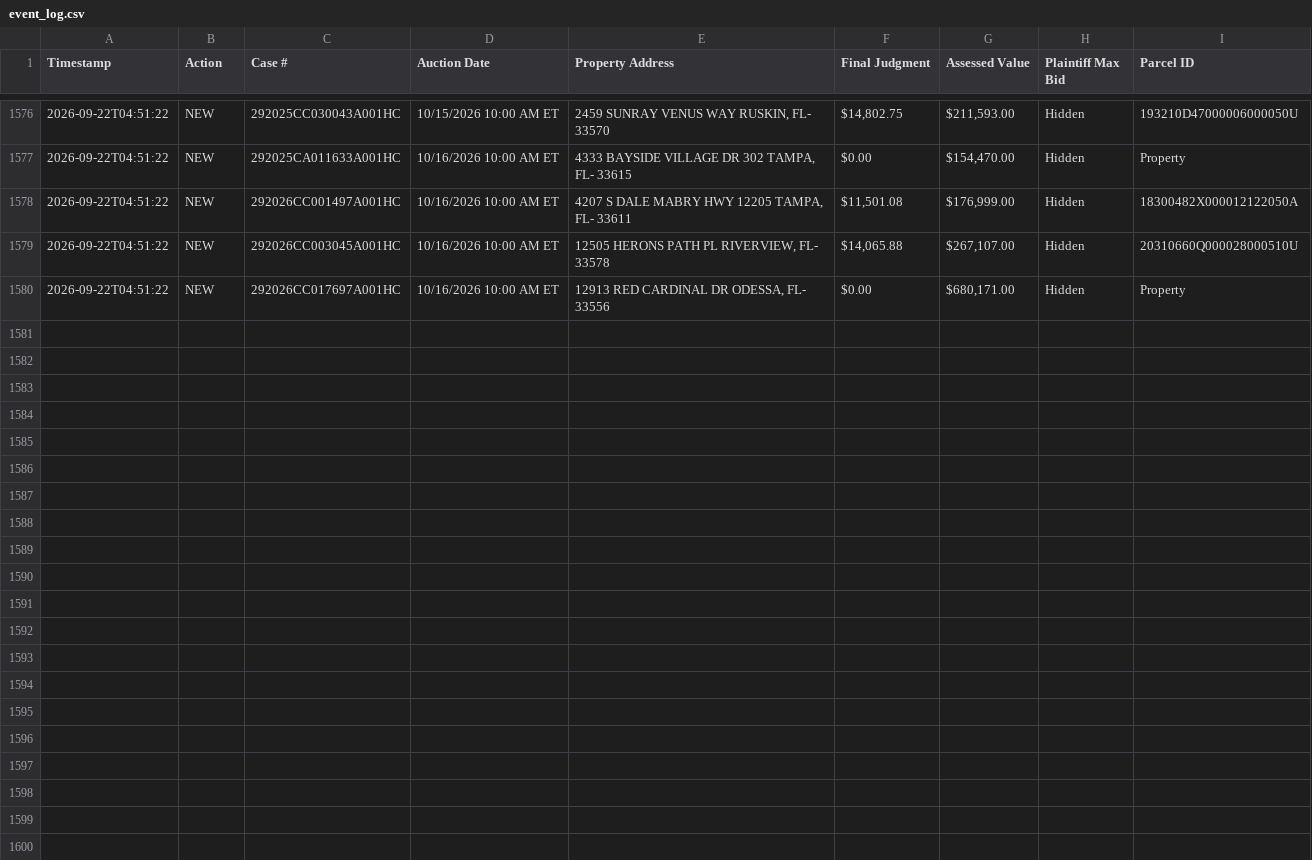
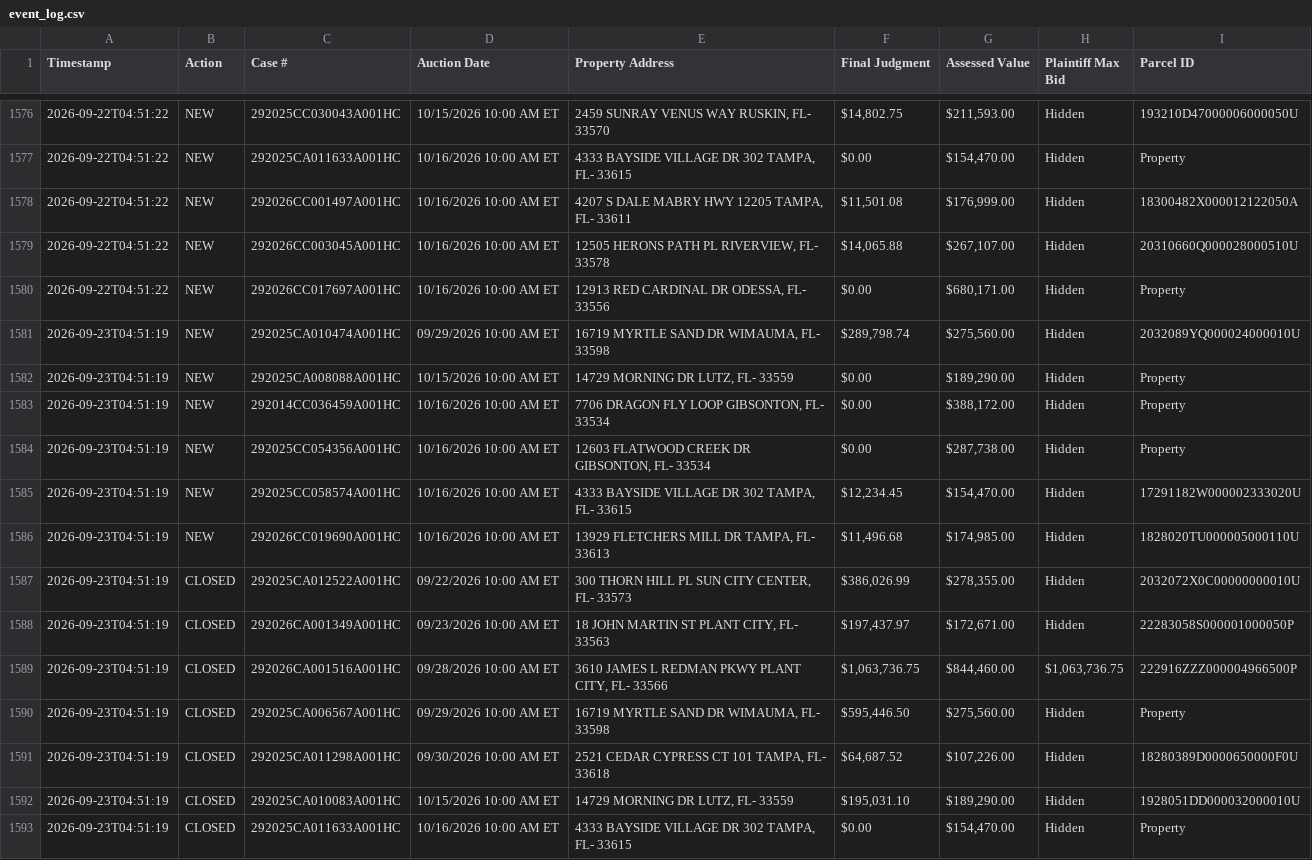
Before and after one commit to figlesias7/realforeclose-hillsborough, a CSV file: data/event_log.csv, drawn as a sheet; only a part is shown, gaps mark what is left out; the diff names each change by its address in the sheet, - before the commit and + after, or states it on an @@ line.

```diff
--- a/data/event_log.csv
+++ b/data/event_log.csv
+row 1581: 2026-09-23T04:51:19 | NEW | 292025CA010474A001HC | 09/29/2026 10:00 AM ET | 16719 MYRTLE SAND DR WIMAUMA, FL- 33598 | $289,798.74 | $275,560.00 | Hidden | 2032089YQ000024000010U
+row 1582: 2026-09-23T04:51:19 | NEW | 292025CA008088A001HC | 10/15/2026 10:00 AM ET | 14729 MORNING DR LUTZ, FL- 33559 | $0.00 | $189,290.00 | Hidden | Property
+row 1583: 2026-09-23T04:51:19 | NEW | 292014CC036459A001HC | 10/16/2026 10:00 AM ET | 7706 DRAGON FLY LOOP GIBSONTON, FL- 33534 | $0.00 | $388,172.00 | Hidden | Property
+row 1584: 2026-09-23T04:51:19 | NEW | 292025CC054356A001HC | 10/16/2026 10:00 AM ET | 12603 FLATWOOD CREEK DR GIBSONTON, FL- 33534 | $0.00 | $287,738.00 | Hidden | Property
+row 1585: 2026-09-23T04:51:19 | NEW | 292025CC058574A001HC | 10/16/2026 10:00 AM ET | 4333 BAYSIDE VILLAGE DR 302 TAMPA, FL- 33615 | $12,234.45 | $154,470.00 | Hidden | 17291182W000002333020U
+row 1586: 2026-09-23T04:51:19 | NEW | 292026CC019690A001HC | 10/16/2026 10:00 AM ET | 13929 FLETCHERS MILL DR TAMPA, FL- 33613 | $11,496.68 | $174,985.00 | Hidden | 1828020TU000005000110U
+row 1587: 2026-09-23T04:51:19 | CLOSED | 292025CA012522A001HC | 09/22/2026 10:00 AM ET | 300 THORN HILL PL SUN CITY CENTER, FL- 33573 | $386,026.99 | $278,355.00 | Hidden | 2032072X0C00000000010U
+row 1588: 2026-09-23T04:51:19 | CLOSED | 292026CA001349A001HC | 09/23/2026 10:00 AM ET | 18 JOHN MARTIN ST PLANT CITY, FL- 33563 | $197,437.97 | $172,671.00 | Hidden | 22283058S000001000050P
+row 1589: 2026-09-23T04:51:19 | CLOSED | 292026CA001516A001HC | 09/28/2026 10:00 AM ET | 3610 JAMES L REDMAN PKWY PLANT CITY, FL- 33566 | $1,063,736.75 | $844,460.00 | $1,063,736.75 | 222916ZZZ000004966500P
+row 1590: 2026-09-23T04:51:19 | CLOSED | 292025CA006567A001HC | 09/29/2026 10:00 AM ET | 16719 MYRTLE SAND DR WIMAUMA, FL- 33598 | $595,446.50 | $275,560.00 | Hidden | Property
+row 1591: 2026-09-23T04:51:19 | CLOSED | 292025CA011298A001HC | 09/30/2026 10:00 AM ET | 2521 CEDAR CYPRESS CT 101 TAMPA, FL- 33618 | $64,687.52 | $107,226.00 | Hidden | 18280389D0000650000F0U
+row 1592: 2026-09-23T04:51:19 | CLOSED | 292025CA010083A001HC | 10/15/2026 10:00 AM ET | 14729 MORNING DR LUTZ, FL- 33559 | $195,031.10 | $189,290.00 | Hidden | 1928051DD000032000010U
+row 1593: 2026-09-23T04:51:19 | CLOSED | 292025CA011633A001HC | 10/16/2026 10:00 AM ET | 4333 BAYSIDE VILLAGE DR 302 TAMPA, FL- 33615 | $0.00 | $154,470.00 | Hidden | Property
```
Also changed, not shown: data/all_seen.csv, 3 other files.
